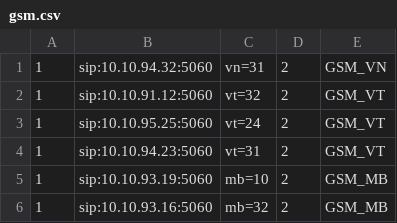
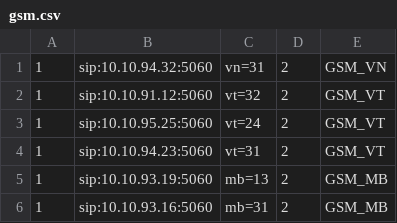
Before and after one commit to devops-itcs/CONFIG-CHANNEL-SIP-TC-92115, a CSV file: gsm.csv, drawn as a sheet.

Commit message:
Update gsm.csv

```diff
--- a/gsm.csv
+++ b/gsm.csv
@@ -4,3 +4,3 @@
 1,sip:10.10.94.23:5060,vt=31,2,GSM_VT
-1,sip:10.10.93.19:5060,mb=10,2,GSM_MB
-1,sip:10.10.93.16:5060,mb=32,2,GSM_MB
+1,sip:10.10.93.19:5060,mb=13,2,GSM_MB
+1,sip:10.10.93.16:5060,mb=31,2,GSM_MB
```
